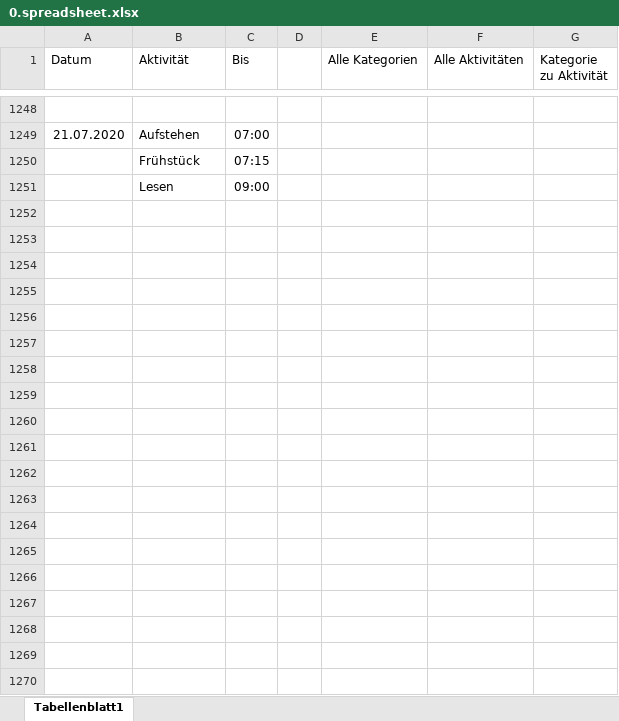
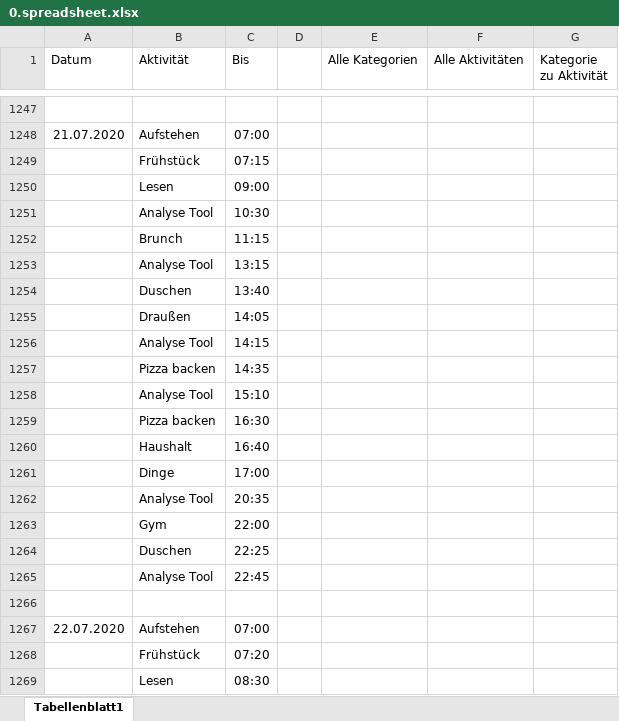
Before and after one commit to Tracer1337/activitiy-analyzer, an Excel workbook: database/seeders/spreadsheet/0.spreadsheet.xlsx, sheet Tabellenblatt1, drawn as a sheet; only a part is shown, gaps mark what is left out; values as stored, in another font and other column widths than the file's, no borders; the diff covers the shown part only; the diff names each change by its address in the sheet, - before the commit and + after, or states it on an @@ line.

```diff
--- a/database/seeders/spreadsheet/0.spreadsheet.xlsx (sheet Tabellenblatt1)
+++ b/database/seeders/spreadsheet/0.spreadsheet.xlsx (sheet Tabellenblatt1)
+row 1251:  | Analyse Tool | 10:30
+row 1252:  | Brunch | 11:15
+row 1253:  | Analyse Tool | 13:15
+row 1254:  | Duschen | 13:40
+row 1255:  | Draußen | 14:05
+row 1256:  | Analyse Tool | 14:15
+row 1257:  | Pizza backen | 14:35
+row 1258:  | Analyse Tool | 15:10
+row 1259:  | Pizza backen | 16:30
+row 1260:  | Haushalt | 16:40
+row 1261:  | Dinge | 17:00
+row 1262:  | Analyse Tool | 20:35
+row 1263:  | Gym | 22:00
+row 1264:  | Duschen | 22:25
+row 1265:  | Analyse Tool | 22:45
+row 1266: (empty)
+row 1267: 22.07.2020 | Aufstehen | 07:00
+row 1268:  | Frühstück | 07:20
+row 1269:  | Lesen | 08:30
```
Also changed, not shown: 33 added rows, 1 removed row and 12 edited cells elsewhere in this sheet, 31 other files.
